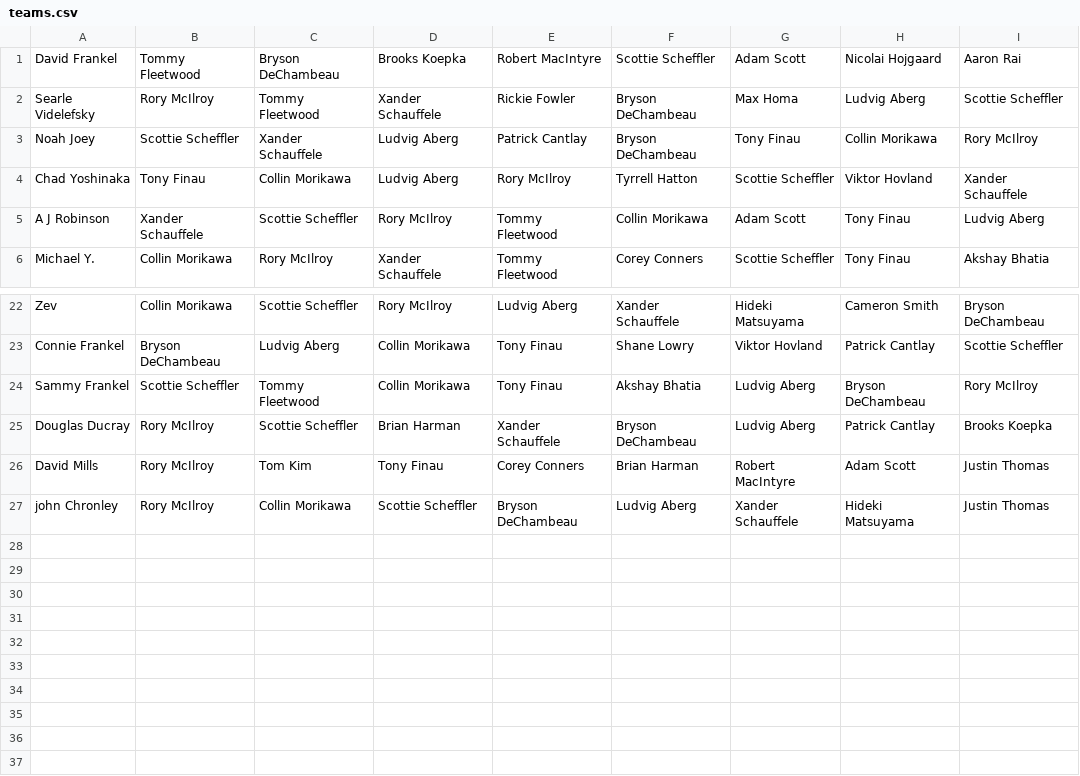
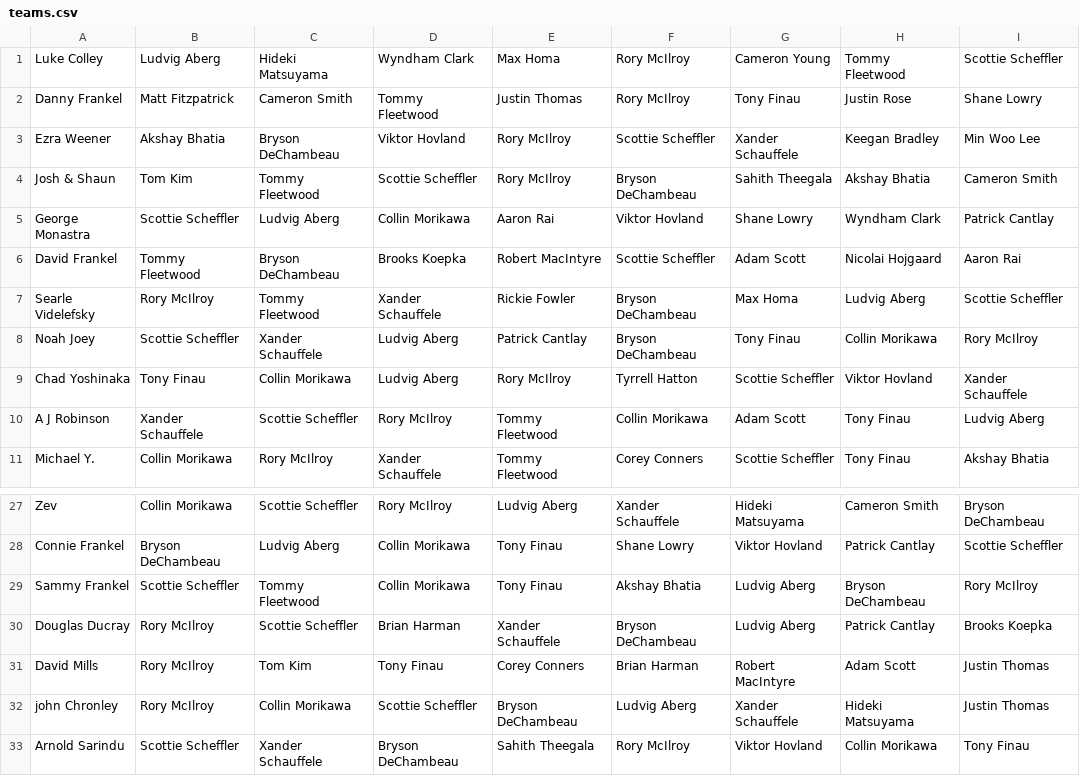
Before and after one commit to frankelsammy/Fantasy-golf, a CSV file: App/FantasyGolf/bin/main/teams.csv, drawn as a sheet; only a part is shown, gaps mark what is left out.

```diff
--- a/App/FantasyGolf/bin/main/teams.csv
+++ b/App/FantasyGolf/bin/main/teams.csv
@@ -1 +1,6 @@
+"Luke Colley","Ludvig Aberg","Hideki Matsuyama","Wyndham Clark","Max Homa","Rory McIlroy","Cameron Young","Tommy Fleetwood","Scottie Scheffler",
+"Danny Frankel","Matt Fitzpatrick","Cameron Smith","Tommy Fleetwood","Justin Thomas","Rory McIlroy","Tony Finau","Justin Rose","Shane Lowry",
+"Ezra Weener","Akshay Bhatia","Bryson DeChambeau","Viktor Hovland","Rory McIlroy","Scottie Scheffler","Xander Schauffele","Keegan Bradley","Min Woo Lee",
+"Josh & Shaun","Tom Kim","Tommy Fleetwood","Scottie Scheffler","Rory McIlroy","Bryson DeChambeau","Sahith Theegala","Akshay Bhatia","Cameron Smith",
+"George  Monastra","Scottie Scheffler","Ludvig Aberg","Collin Morikawa","Aaron Rai","Viktor Hovland","Shane Lowry","Wyndham Clark","Patrick Cantlay",
 "David Frankel","Tommy Fleetwood","Bryson DeChambeau","Brooks Koepka","Robert MacIntyre","Scottie Scheffler","Adam Scott","Nicolai Hojgaard","Aaron Rai",
@@ -27 +32,2 @@
 "john Chronley","Rory McIlroy","Collin Morikawa","Scottie Scheffler","Bryson DeChambeau","Ludvig Aberg","Xander Schauffele","Hideki Matsuyama","Justin Thomas",
+"Arnold Sarindu","Scottie Scheffler","Xander Schauffele","Bryson DeChambeau","Sahith Theegala","Rory McIlroy","Viktor Hovland","Collin Morikawa","Tony Finau",
```
Also changed, not shown: App/FantasyGolf/src/main/resources/teams.csv, 6 other files.
